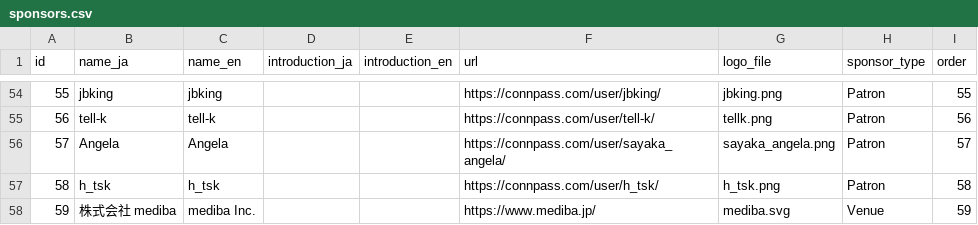
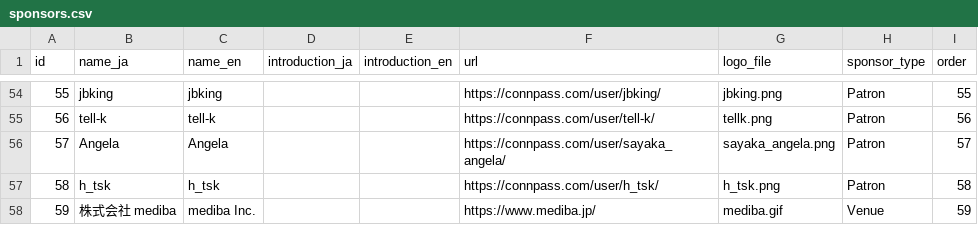
Before and after one commit to pyconjp/pycon.jp.2022, a CSV file: content/sponsors.csv, drawn as a sheet; only a part is shown, gaps mark what is left out; the diff names each change by its address in the sheet, - before the commit and + after, or states it on an @@ line.

```diff
--- a/content/sponsors.csv
+++ b/content/sponsors.csv
-G58 (logo_file): mediba.svg
+G58 (logo_file): mediba.gif
```
Also changed, not shown: 2 other files.
